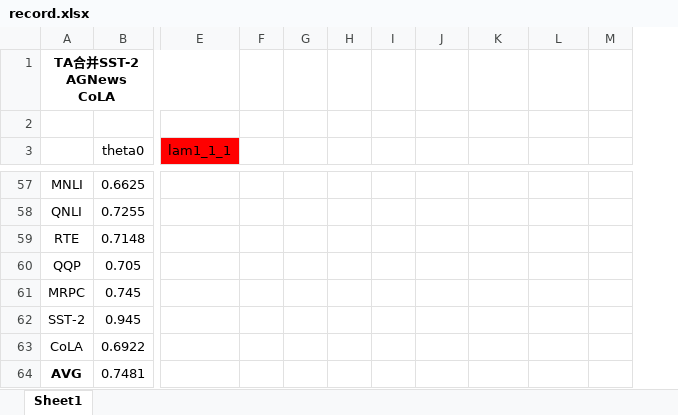
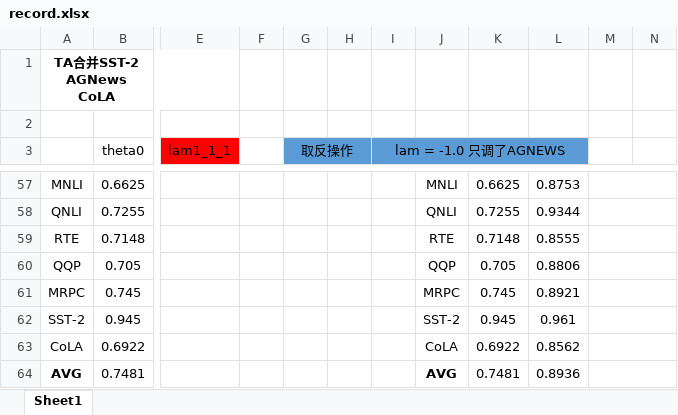
Before and after one commit to brokkkkkky/Models_Merge, an Excel workbook: record.xlsx, sheet Sheet1, drawn as a sheet; only a part is shown, gaps mark what is left out; values as stored, in another font and other column widths than the file's, no borders; removed rows and columns are numbered as before the commit, all else as after; the diff covers the shown part only; the diff names each change by its address in the sheet, - before the commit and + after, or states it on an @@ line.

```diff
--- a/record.xlsx (sheet Sheet1)
+++ b/record.xlsx (sheet Sheet1)
-column I, empty
+column I (lam = -1.0 只调了AGNEWS), empty
+column N, empty
-G3: (empty)
+G3: 取反操作
-G3:H3 fill: none
+G3:H3 fill: #5B9BD5
+G3:H3 merged
-J3:L3 fill: none
+J3:L3 fill: #5B9BD5
-J57: (empty)
+J57: MNLI
-K57: (empty)
+K57: 0.6625
-L57: (empty)
+L57: 0.8753
+M57:N57 merged
-J58: (empty)
+J58: QNLI
-K58: (empty)
+K58: 0.7255
-L58: (empty)
+L58: 0.9344
+M58:N58 merged
-J59: (empty)
+J59: RTE
-K59: (empty)
+K59: 0.7148
-L59: (empty)
+L59: 0.8555
+M59:N59 merged
-J60: (empty)
+J60: QQP
-K60: (empty)
+K60: 0.705
-L60: (empty)
+L60: 0.8806
+M60:N60 merged
-J61: (empty)
+J61: MRPC
-K61: (empty)
+K61: 0.745
-L61: (empty)
+L61: 0.8921
+M61:N61 merged
-J62: (empty)
+J62: SST-2
-K62: (empty)
+K62: 0.945
-L62: (empty)
+L62: 0.961
+M62:N62 merged
-J63: (empty)
+J63: CoLA
-K63: (empty)
+K63: 0.6922
-L63: (empty)
+L63: 0.8562
+M63:N63 merged
-J64: (empty)
+J64: AVG
-K64: (empty)
+K64: 0.7481
-L64: (empty)
+L64: 0.8936
+M64:N64 merged
```
Also changed, not shown: 51 edited cells, cell formats and merged cells elsewhere in this sheet, 2 other files.
